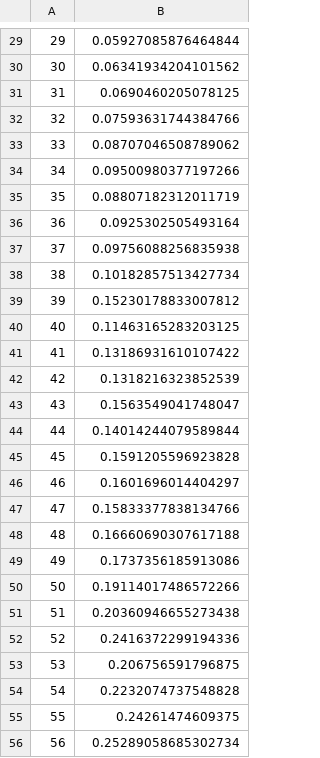
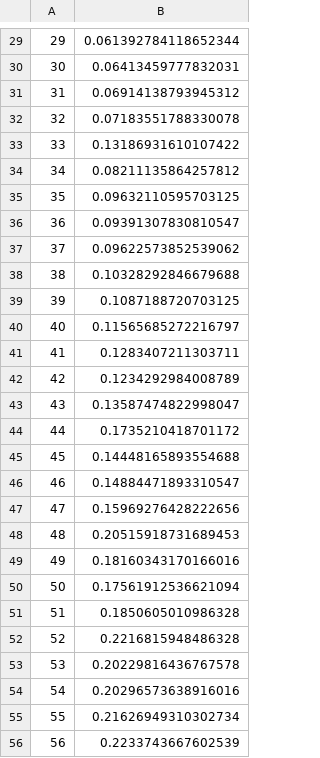
Before and after one commit to orwellian225/aaa_assignment, a CSV file: test_1_bf_results.csv, drawn as a sheet; only a part is shown, gaps mark what is left out; the diff covers the shown part only.

```diff
--- a/test_1_bf_results.csv
+++ b/test_1_bf_results.csv
@@ -29,28 +29,28 @@
-29,0.05927085876464844
-30,0.06341934204101562
-31,0.0690460205078125
-32,0.07593631744384766
-33,0.08707046508789062
-34,0.09500980377197266
-35,0.08807182312011719
-36,0.0925302505493164
-37,0.09756088256835938
-38,0.10182857513427734
-39,0.15230178833007812
-40,0.11463165283203125
-41,0.13186931610107422
-42,0.1318216323852539
-43,0.1563549041748047
-44,0.14014244079589844
-45,0.1591205596923828
-46,0.1601696014404297
-47,0.15833377838134766
-48,0.16660690307617188
-49,0.1737356185913086
-50,0.19114017486572266
-51,0.20360946655273438
-52,0.2416372299194336
-53,0.206756591796875
-54,0.2232074737548828
-55,0.24261474609375
-56,0.25289058685302734
+29,0.061392784118652344
+30,0.06413459777832031
+31,0.06914138793945312
+32,0.07183551788330078
+33,0.13186931610107422
+34,0.08211135864257812
+35,0.09632110595703125
+36,0.09391307830810547
+37,0.09622573852539062
+38,0.10328292846679688
+39,0.1087188720703125
+40,0.11565685272216797
+41,0.1283407211303711
+42,0.1234292984008789
+43,0.13587474822998047
+44,0.1735210418701172
+45,0.14448165893554688
+46,0.14884471893310547
+47,0.15969276428222656
+48,0.20515918731689453
+49,0.18160343170166016
+50,0.17561912536621094
+51,0.1850605010986328
+52,0.2216815948486328
+53,0.20229816436767578
+54,0.20296573638916016
+55,0.21626949310302734
+56,0.2233743667602539
```
Also changed, not shown: 72 edited cells elsewhere in this file, 6 other files.
